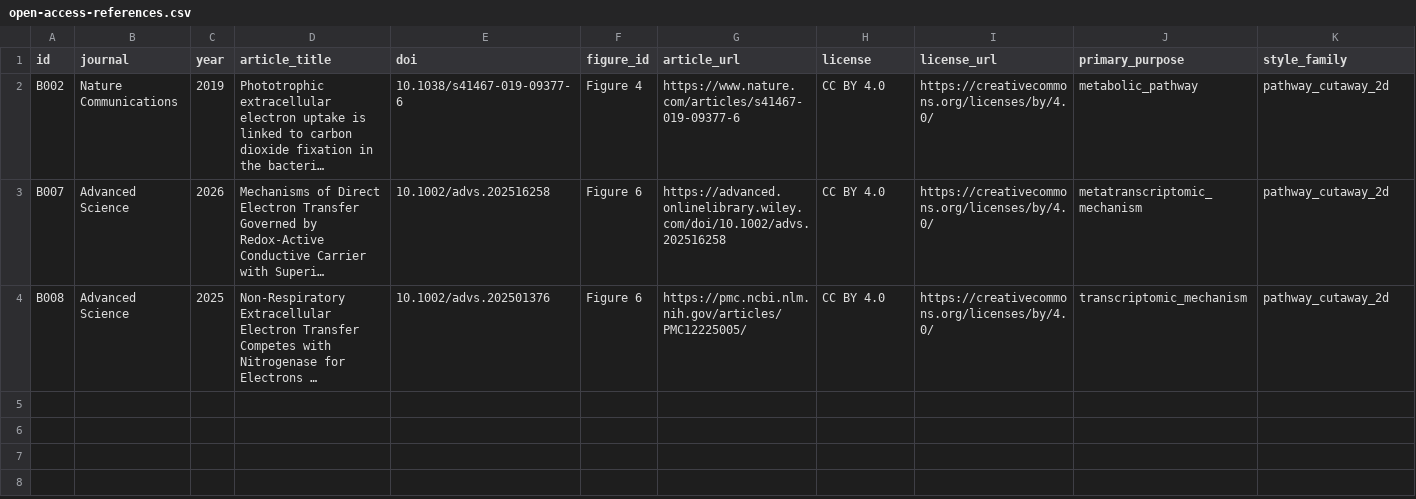
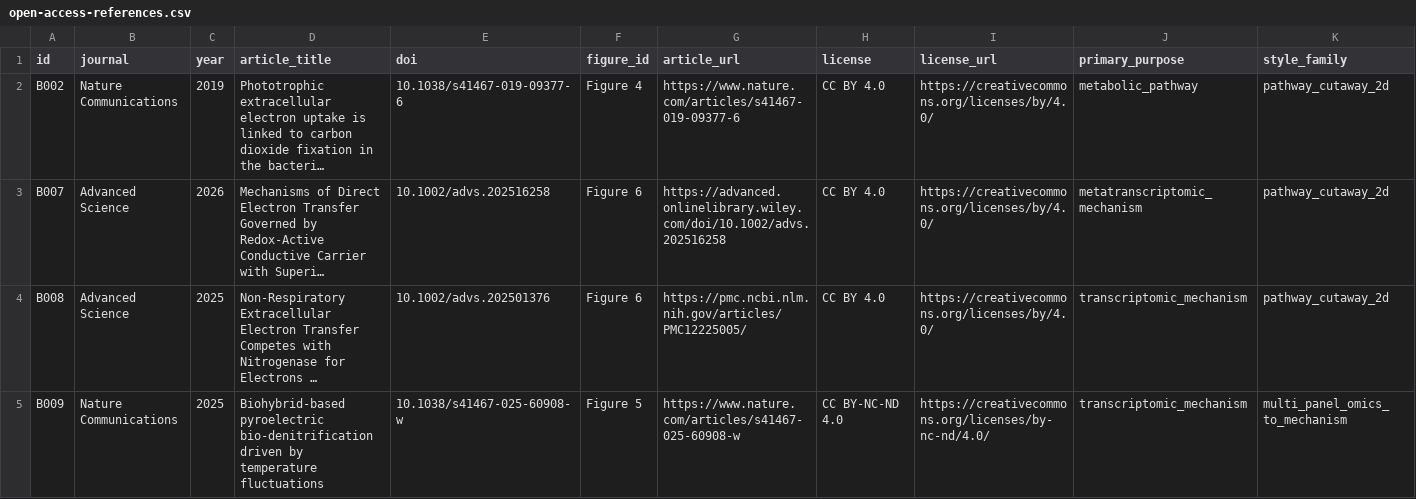
Before and after one commit to yichengzhao46-rgb/codex-workbench, a CSV file: projects/bioinformatics-figure-reference-library/open-access-references.csv, drawn as a sheet; only a part is shown; long unchanged cells end in …; rows hold the shown columns only; the diff names each change by its address in the sheet, - before the commit and + after, or states it on an @@ line.

Commit message:
Add B009 pyroelectric biodenitrification transcriptomics reference

```diff
--- a/projects/bioinformatics-figure-reference-library/open-access-references.csv
+++ b/projects/bioinformatics-figure-reference-library/open-access-references.csv
+row 5: B009 | Nature Communications | 2025 | Biohybrid-based pyroelectric bio-denitrification driven by temperature fluctuations | 10.1038/s41467-025-60908-w | Figure 5 | https://www.nature.com/articles/s41467-025-60908-w | CC BY-NC-ND 4.0 | https://creativecommons.org/licenses/by-nc-nd/4.0/ | transcriptomic_mechanism | multi_panel_omics_to_mechanism
```
